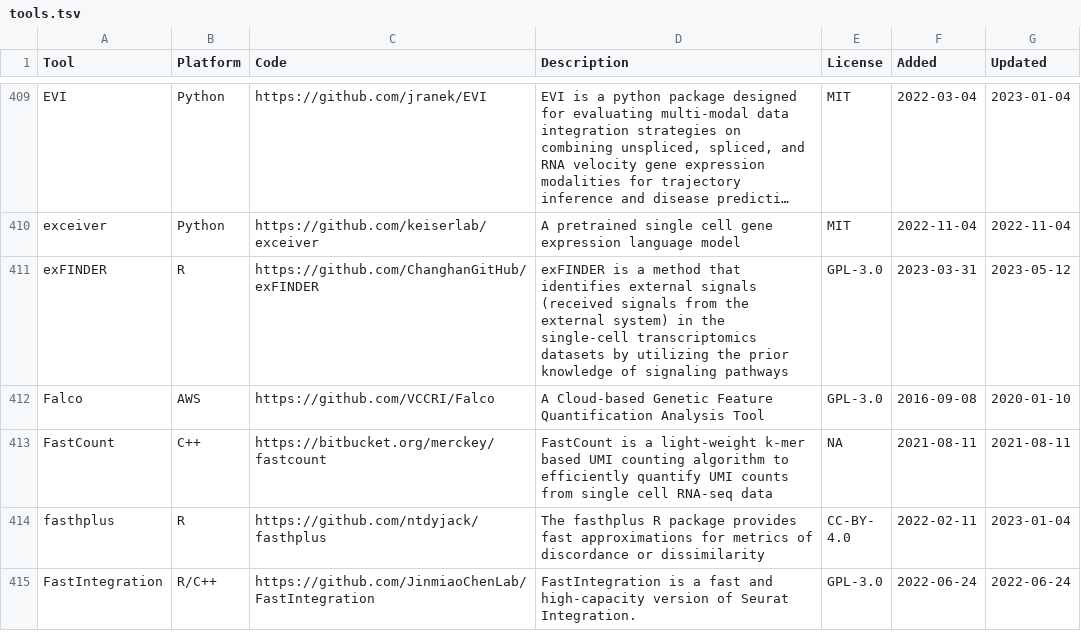
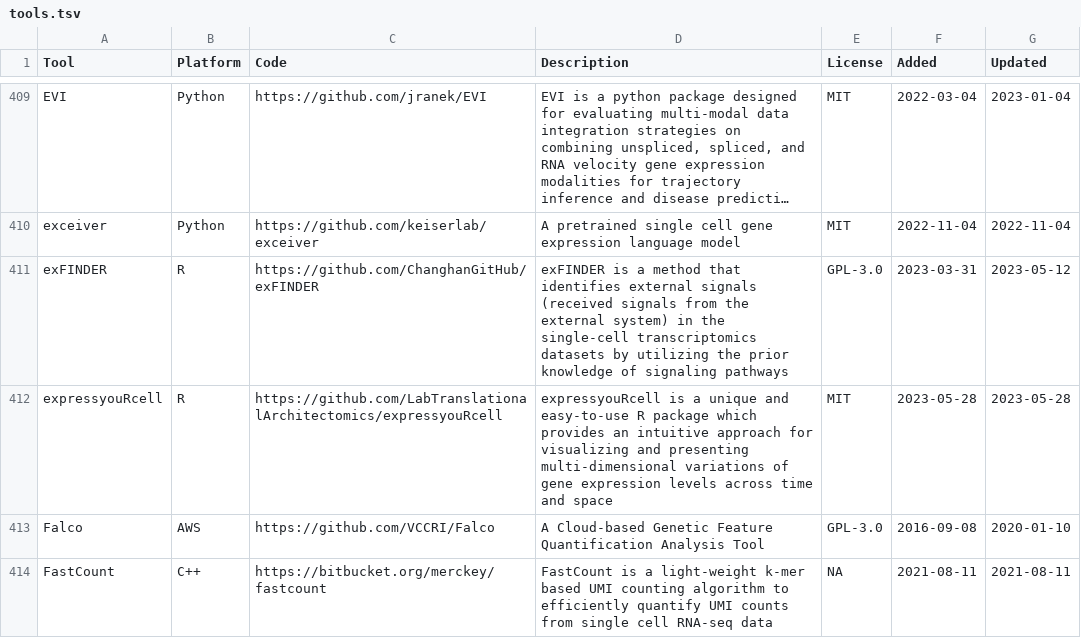
Before and after one commit to scRNA-tools/scRNA-tools, a TSV file: database/tools.tsv, drawn as a sheet; only a part is shown, gaps mark what is left out; the shorter side is filled out with more unchanged rows; long unchanged cells end in …; the diff names each change by its address in the sheet, - before the commit and + after, or states it on an @@ line.

Commit message:
New tool: expressyouRcell
A unique and easy-to-use R package which provides an intuitive approach for visualizing and presenting multi-dimensional variations of gene expression levels across time and space

https://www.scrna-tools.org/tools#expressyouRcell

```diff
--- a/database/tools.tsv
+++ b/database/tools.tsv
+row 412: expressyouRcell | R | https://github.com/LabTranslationalArchitectomics/expressyouRcell | expressyouRcell is a unique and easy-to-use R package which provides an intuitive approach for visualizing and presenting multi-dimensional variations of gene expression levels across time and space | MIT | 2023-05-28 | 2023-05-28
```
Also changed, not shown: database/categories-idx.tsv, database/doi-idx.tsv, 3 other files.
